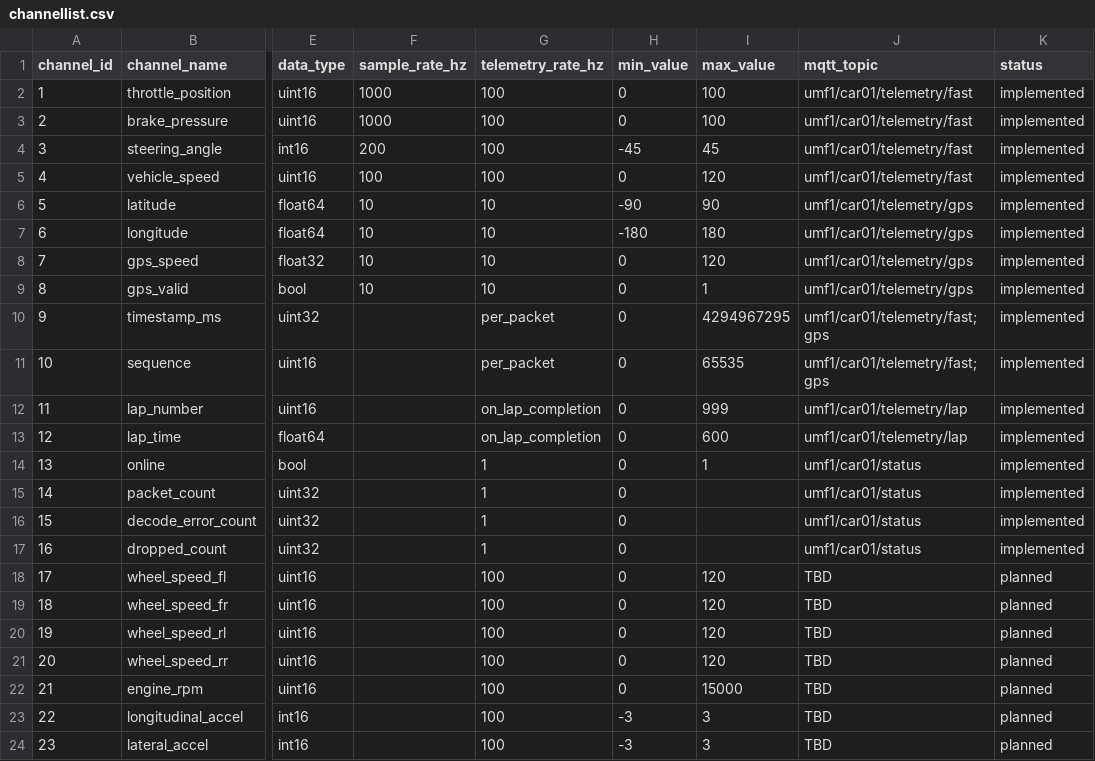
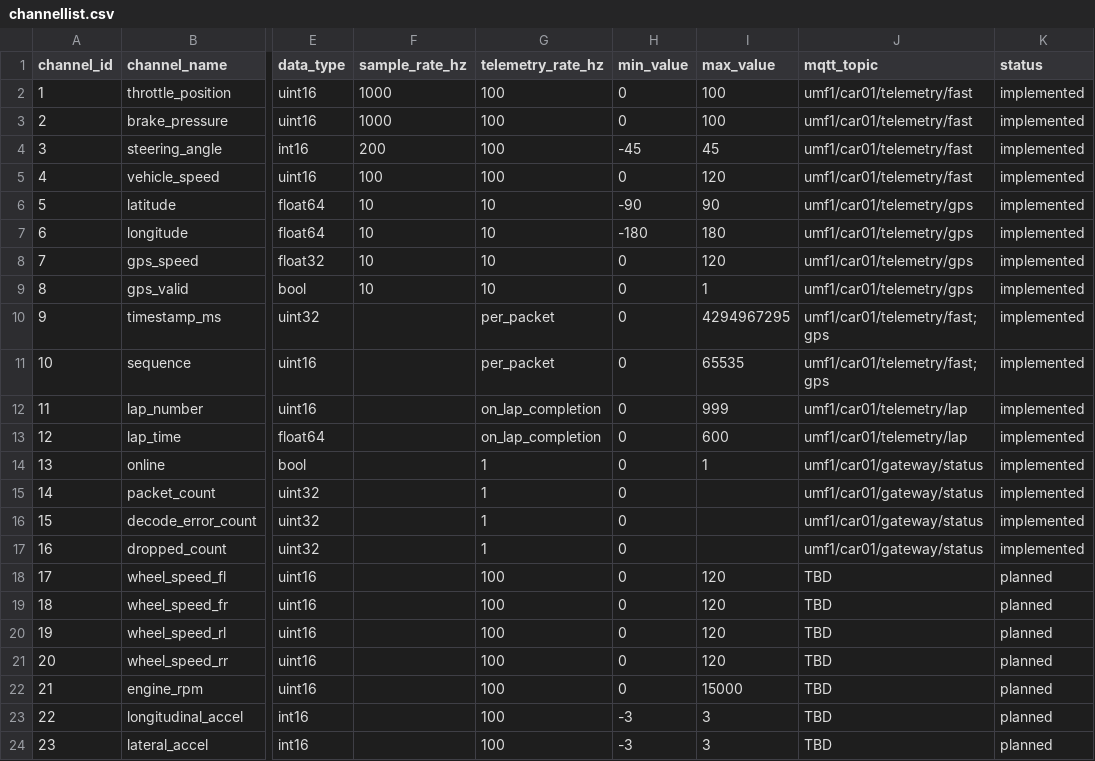
Before and after one commit to nyanyansito/umracingteam, a CSV file: channellist.csv, drawn as a sheet; only a part is shown, gaps mark what is left out; the diff names each change by its address in the sheet, - before the commit and + after, or states it on an @@ line.

```diff
--- a/channellist.csv
+++ b/channellist.csv
-J14:J17 (mqtt_topic): umf1/car01/status
+J14:J17 (mqtt_topic): umf1/car01/gateway/status
```
Also changed, not shown: 6 other files.
